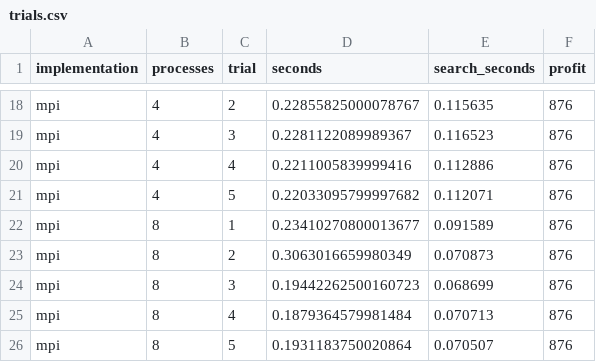
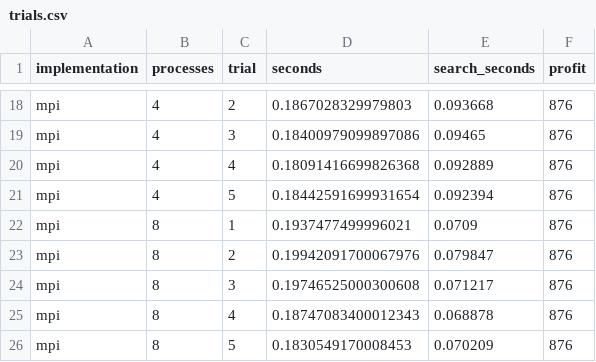
Before and after one commit to Sourav-pi/distributed-clique-solver, a CSV file: benchmarks/seq-vs-mpi/trials.csv, drawn as a sheet; only a part is shown, gaps mark what is left out; the diff covers the shown part only; the diff names each change by its address in the sheet, - before the commit and + after, or states it on an @@ line.

Commit message:
Optimize MPI scheduling with coordinator search and coalesced updates

```diff
--- a/benchmarks/seq-vs-mpi/trials.csv
+++ b/benchmarks/seq-vs-mpi/trials.csv
-D18 (seconds): 0.22855825000078767
+D18 (seconds): 0.1867028329979803
-E18 (search_seconds): 0.115635
+E18 (search_seconds): 0.093668
-D19 (seconds): 0.2281122089989367
+D19 (seconds): 0.18400979099897086
-E19 (search_seconds): 0.116523
+E19 (search_seconds): 0.09465
-D20 (seconds): 0.2211005839999416
+D20 (seconds): 0.18091416699826368
-E20 (search_seconds): 0.112886
+E20 (search_seconds): 0.092889
-D21 (seconds): 0.22033095799997682
+D21 (seconds): 0.18442591699931654
-E21 (search_seconds): 0.112071
+E21 (search_seconds): 0.092394
-D22 (seconds): 0.23410270800013677
+D22 (seconds): 0.1937477499996021
-E22 (search_seconds): 0.091589
+E22 (search_seconds): 0.0709
-D23 (seconds): 0.3063016659980349
+D23 (seconds): 0.19942091700067976
-E23 (search_seconds): 0.070873
+E23 (search_seconds): 0.079847
-D24 (seconds): 0.19442262500160723
+D24 (seconds): 0.19746525000300608
-E24 (search_seconds): 0.068699
+E24 (search_seconds): 0.071217
-D25 (seconds): 0.1879364579981484
+D25 (seconds): 0.18747083400012343
-E25 (search_seconds): 0.070713
+E25 (search_seconds): 0.068878
-D26 (seconds): 0.1931183750020864
+D26 (seconds): 0.1830549170008453
-E26 (search_seconds): 0.070507
+E26 (search_seconds): 0.070209
```
Also changed, not shown: 32 edited cells elsewhere in this file, benchmarks/seq-vs-mpi/summary.csv, 8 other files.
